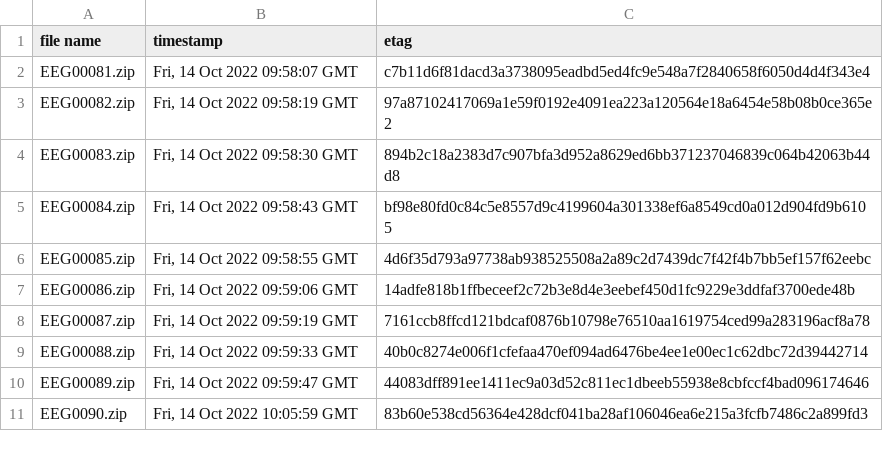
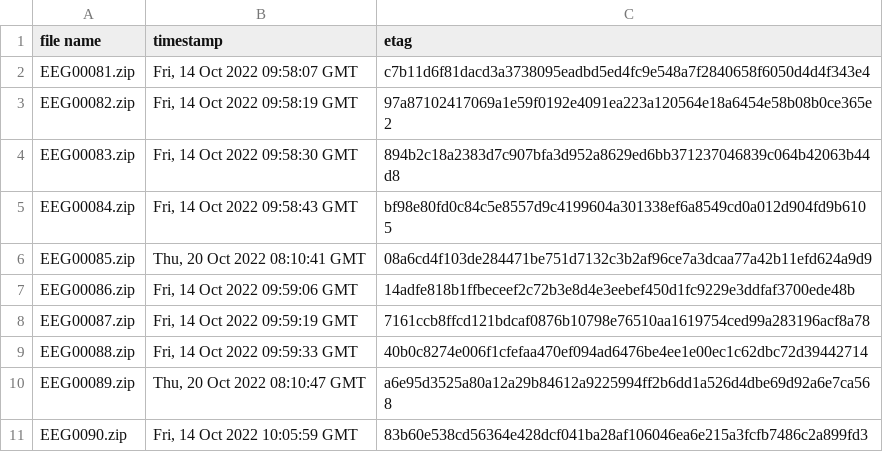
Before and after one commit to BrainTrip/fair-data-eeg, a CSV file: EEG_recordings/eegRecordings_etags_2022-10-14_12-06-00.csv, drawn as a sheet.

```diff
--- a/EEG_recordings/eegRecordings_etags_2022-10-14_12-06-00.csv
+++ b/EEG_recordings/eegRecordings_etags_2022-10-14_12-06-00.csv
@@ -5,3 +5,3 @@ EEG00083.zip,"Fri, 14 Oct 2022 09:58:30 GMT",894b2c18a2383d7c907bfa3d952a8629ed6
 EEG00084.zip,"Fri, 14 Oct 2022 09:58:43 GMT",bf98e80fd0c84c5e8557d9c4199604a301338ef6a8549cd0a012d904fd9b6105
-EEG00085.zip,"Fri, 14 Oct 2022 09:58:55 GMT",4d6f35d793a97738ab938525508a2a89c2d7439dc7f42f4b7bb5ef157f62eebc
+EEG00085.zip,"Thu, 20 Oct 2022 08:10:41 GMT",08a6cd4f103de284471be751d7132c3b2af96ce7a3dcaa77a42b11efd624a9d9
 EEG00086.zip,"Fri, 14 Oct 2022 09:59:06 GMT",14adfe818b1ffbeceef2c72b3e8d4e3eebef450d1fc9229e3ddfaf3700ede48b
@@ -9,3 +9,3 @@ EEG00087.zip,"Fri, 14 Oct 2022 09:59:19 GMT",7161ccb8ffcd121bdcaf0876b10798e7651
 EEG00088.zip,"Fri, 14 Oct 2022 09:59:33 GMT",40b0c8274e006f1cfefaa470ef094ad6476be4ee1e00ec1c62dbc72d39442714
-EEG00089.zip,"Fri, 14 Oct 2022 09:59:47 GMT",44083dff891ee1411ec9a03d52c811ec1dbeeb55938e8cbfccf4bad096174646
+EEG00089.zip,"Thu, 20 Oct 2022 08:10:47 GMT",a6e95d3525a80a12a29b84612a9225994ff2b6dd1a526d4dbe69d92a6e7ca568
 EEG0090.zip,"Fri, 14 Oct 2022 10:05:59 GMT",83b60e538cd56364e428dcf041ba28af106046ea6e215a3fcfb7486c2a899fd3
```
Also changed, not shown: EEG_recordings/eegRecordings_etags_2022-10-13_15-35-40.csv, EEG_recordings/eegRecordings_etags_2022-10-14_09-20-01.csv, 1 other file.
